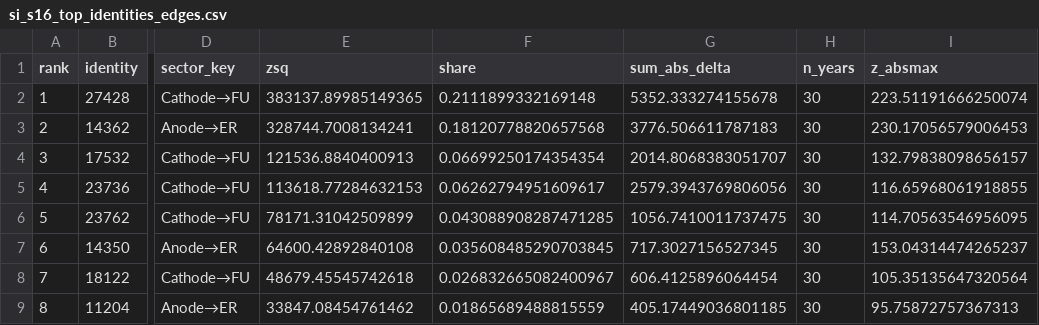
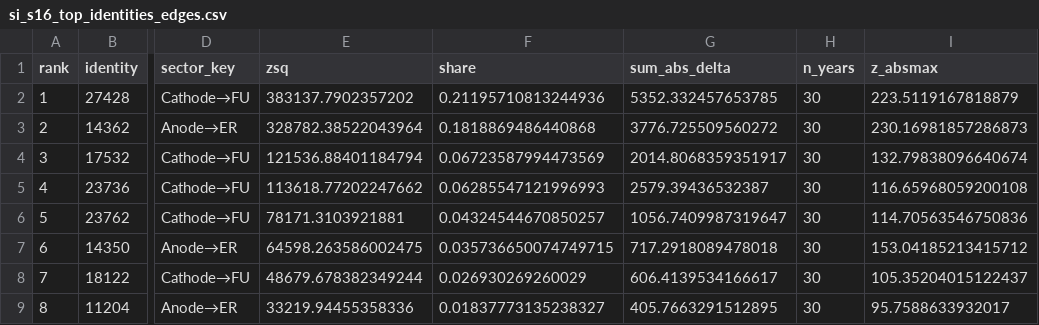
Before and after one commit to florihu/pySUTO, a CSV file: docs/manuscript/figs/si_s16_top_identities_edges.csv, drawn as a sheet; only a part is shown, gaps mark what is left out; the diff covers the shown part only; the diff names each change by its address in the sheet, - before the commit and + after, or states it on an @@ line.

```diff
--- a/docs/manuscript/figs/si_s16_top_identities_edges.csv
+++ b/docs/manuscript/figs/si_s16_top_identities_edges.csv
-E2 (zsq): 383137.89985149365
+E2 (zsq): 383137.7902357202
-F2 (share): 0.2111899332169148
+F2 (share): 0.21195710813244936
-G2 (sum_abs_delta): 5352.333274155678
+G2 (sum_abs_delta): 5352.332457653785
-I2 (z_absmax): 223.51191666250074
+I2 (z_absmax): 223.5119167818879
-E3 (zsq): 328744.7008134241
+E3 (zsq): 328782.38522043964
-F3 (share): 0.18120778820657568
+F3 (share): 0.1818869486440868
-G3 (sum_abs_delta): 3776.506611787183
+G3 (sum_abs_delta): 3776.725509560272
-I3 (z_absmax): 230.17056579006453
+I3 (z_absmax): 230.16981857286873
-E4 (zsq): 121536.8840400913
+E4 (zsq): 121536.88401184794
-F4 (share): 0.06699250174354354
+F4 (share): 0.06723587994473569
-G4 (sum_abs_delta): 2014.8068383051707
+G4 (sum_abs_delta): 2014.8068359351917
-I4 (z_absmax): 132.79838098656157
+I4 (z_absmax): 132.79838096640674
-E5 (zsq): 113618.77284632153
+E5 (zsq): 113618.77202247662
-F5 (share): 0.06262794951609617
+F5 (share): 0.06285547121996993
-G5 (sum_abs_delta): 2579.3943769806056
+G5 (sum_abs_delta): 2579.39436532387
-I5 (z_absmax): 116.65968061918855
+I5 (z_absmax): 116.65968059200108
-E6 (zsq): 78171.31042509899
+E6 (zsq): 78171.3103921881
-F6 (share): 0.043088908287471285
+F6 (share): 0.04324544670850257
-G6 (sum_abs_delta): 1056.7410011737475
+G6 (sum_abs_delta): 1056.7409987319647
-I6 (z_absmax): 114.70563546956095
+I6 (z_absmax): 114.70563546750836
-E7 (zsq): 64600.42892840108
+E7 (zsq): 64598.263586002475
-F7 (share): 0.035608485290703845
+F7 (share): 0.035736650074749715
-G7 (sum_abs_delta): 717.3027156527345
+G7 (sum_abs_delta): 717.2918089478018
-I7 (z_absmax): 153.04314474265237
+I7 (z_absmax): 153.04185213415712
-E8 (zsq): 48679.45545742618
+E8 (zsq): 48679.678382349244
-F8 (share): 0.026832665082400967
+F8 (share): 0.026930269260029
-G8 (sum_abs_delta): 606.4125896064454
+G8 (sum_abs_delta): 606.4139534166617
-I8 (z_absmax): 105.35135647320564
+I8 (z_absmax): 105.35204015122437
-E9 (zsq): 33847.08454761462
+E9 (zsq): 33219.94455358336
-F9 (share): 0.01865689488815559
+F9 (share): 0.01837773135238327
-G9 (sum_abs_delta): 405.17449036801185
+G9 (sum_abs_delta): 405.7663291512895
-I9 (z_absmax): 95.75872757367313
+I9 (z_absmax): 95.7588633932017
```
Also changed, not shown: 68 edited cells elsewhere in this file, docs/manuscript/figs/si_s15_a4_gradient.csv, docs/manuscript/figs/si_s15_hhi_1995_2024.csv, 20 other files.
